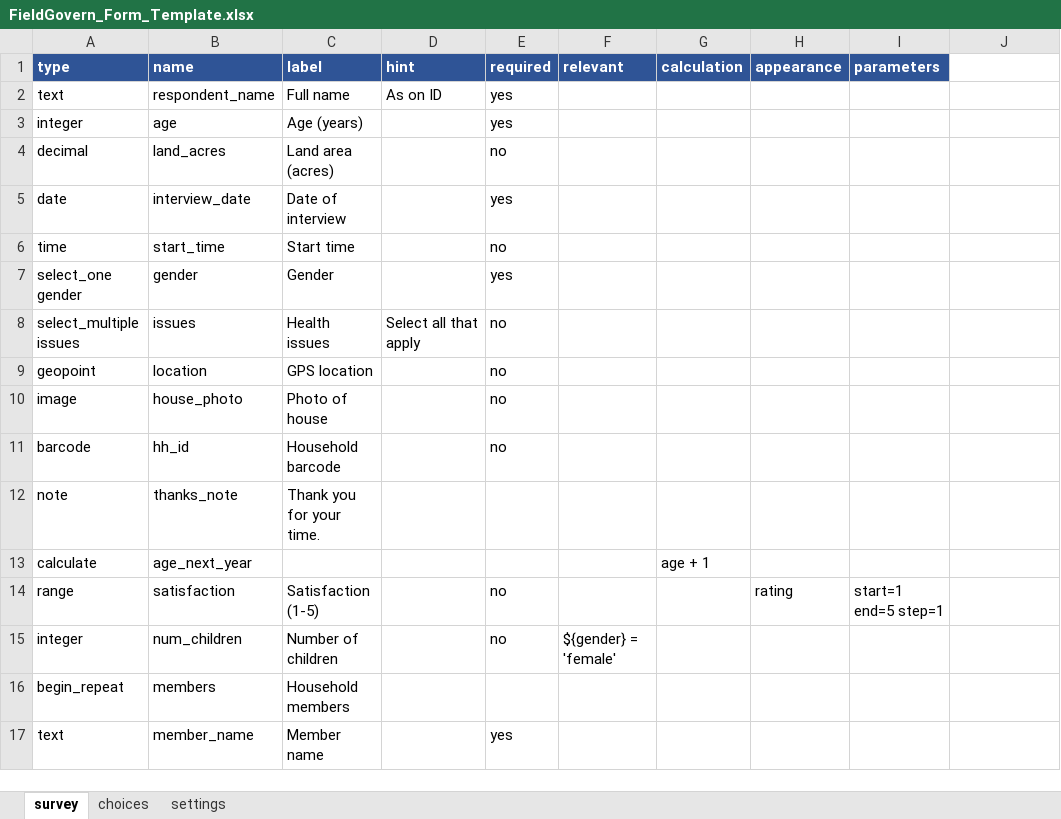
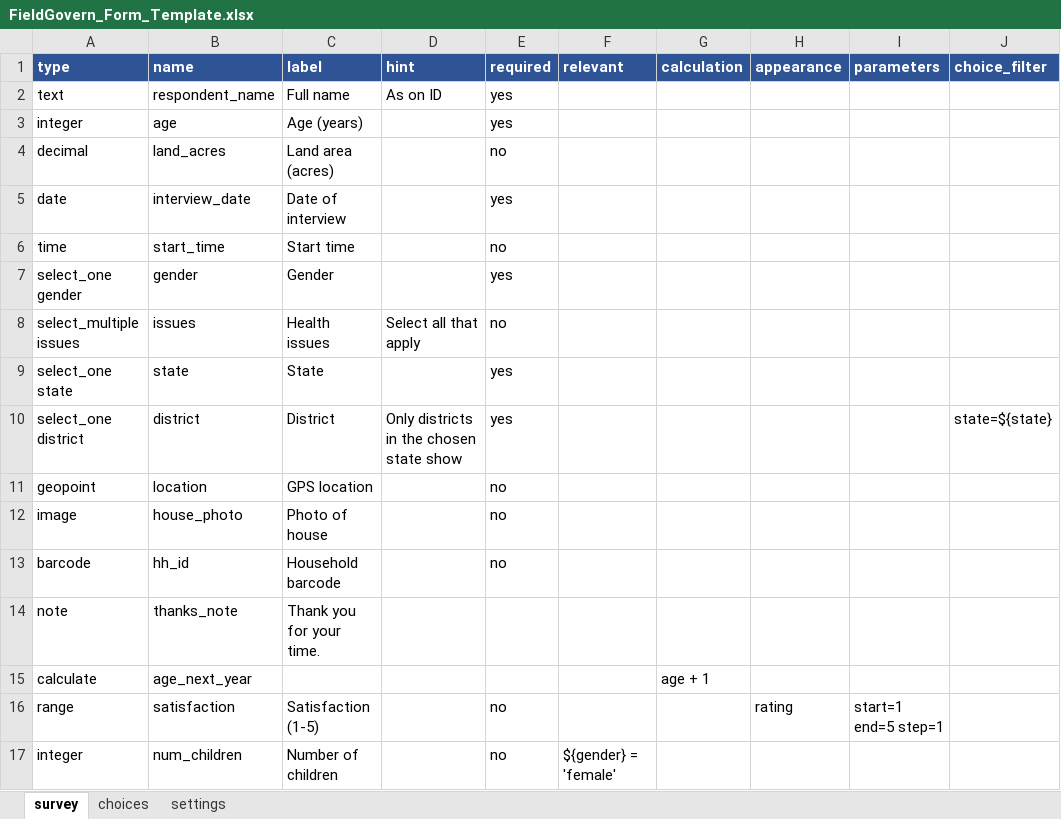
Before and after one commit to apranjipavan2-spec/DataCollectTool, an Excel workbook: frontend/public/FieldGovern_Form_Template.xlsx, sheet survey, drawn as a sheet; only a part is shown; the shorter side is filled out with more unchanged rows; values as stored, in another font and other column widths than the file's, no borders; the diff names each change by its address in the sheet, - before the commit and + after, or states it on an @@ line.

```diff
--- a/frontend/public/FieldGovern_Form_Template.xlsx (sheet survey)
+++ b/frontend/public/FieldGovern_Form_Template.xlsx (sheet survey)
-J1: (empty)
+J1: choice_filter
-J1 fill: none
+J1 fill: #2F5496
+row 9: select_one state | state | State |  | yes
+row 10: select_one district | district | District | Only districts in the chosen state show | yes |  |  |  |  | state=${state}
```
Also changed, not shown: sheet choices, 5 other files.
